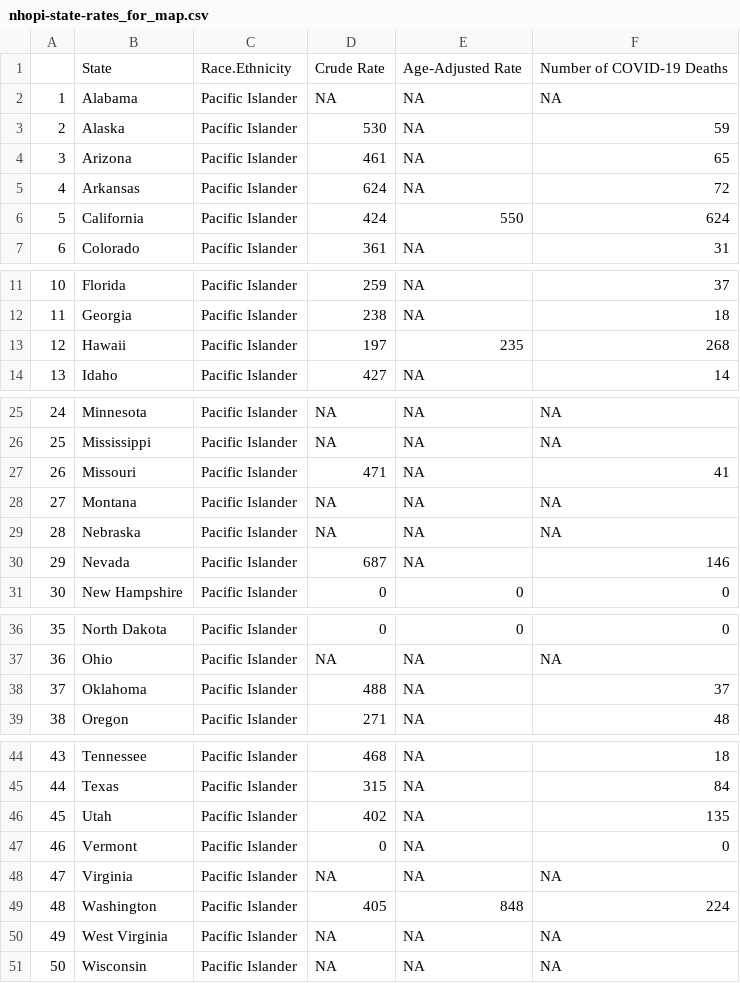
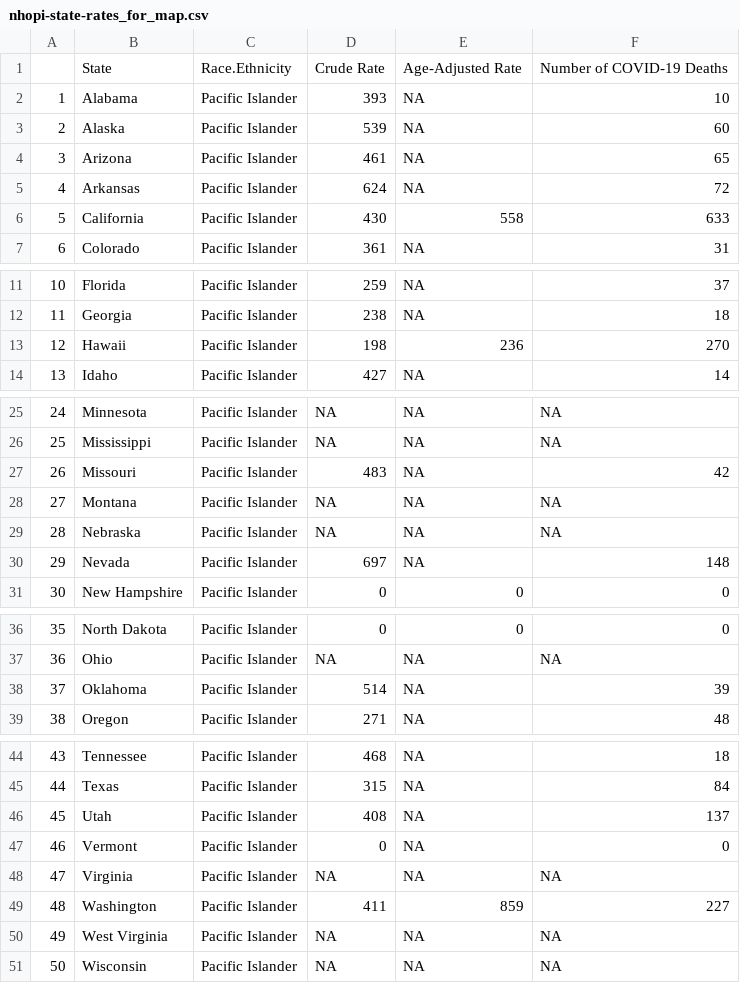
Before and after one commit to APM-Research-Lab/color-of-coronavirus, a CSV file: data_from_charts/nhopi-state-rates_for_map.csv, drawn as a sheet; only a part is shown, gaps mark what is left out.

```diff
--- a/data_from_charts/nhopi-state-rates_for_map.csv
+++ b/data_from_charts/nhopi-state-rates_for_map.csv
@@ -1,7 +1,7 @@
 "","State","Race.Ethnicity","Crude Rate","Age-Adjusted Rate","Number of COVID-19 Deaths"
-"1","Alabama","Pacific Islander",NA,NA,"     NA"
-"2","Alaska","Pacific Islander",530,NA,"     59"
+"1","Alabama","Pacific Islander",393,NA,"     10"
+"2","Alaska","Pacific Islander",539,NA,"     60"
 "3","Arizona","Pacific Islander",461,NA,"     65"
 "4","Arkansas","Pacific Islander",624,NA,"     72"
-"5","California","Pacific Islander",424,550,"    624"
+"5","California","Pacific Islander",430,558,"    633"
 "6","Colorado","Pacific Islander",361,NA,"     31"
@@ -12,3 +12,3 @@
 "11","Georgia","Pacific Islander",238,NA,"     18"
-"12","Hawaii","Pacific Islander",197,235,"    268"
+"12","Hawaii","Pacific Islander",198,236,"    270"
 "13","Idaho","Pacific Islander",427,NA,"     14"
@@ -26,6 +26,6 @@
 "25","Mississippi","Pacific Islander",NA,NA,"     NA"
-"26","Missouri","Pacific Islander",471,NA,"     41"
+"26","Missouri","Pacific Islander",483,NA,"     42"
 "27","Montana","Pacific Islander",NA,NA,"     NA"
 "28","Nebraska","Pacific Islander",NA,NA,"     NA"
-"29","Nevada","Pacific Islander",687,NA,"    146"
+"29","Nevada","Pacific Islander",697,NA,"    148"
 "30","New Hampshire","Pacific Islander",0,0,"      0"
@@ -37,3 +37,3 @@
 "36","Ohio","Pacific Islander",NA,NA,"     NA"
-"37","Oklahoma","Pacific Islander",488,NA,"     37"
+"37","Oklahoma","Pacific Islander",514,NA,"     39"
 "38","Oregon","Pacific Islander",271,NA,"     48"
@@ -45,6 +45,6 @@
 "44","Texas","Pacific Islander",315,NA,"     84"
-"45","Utah","Pacific Islander",402,NA,"    135"
+"45","Utah","Pacific Islander",408,NA,"    137"
 "46","Vermont","Pacific Islander",0,NA,"      0"
 "47","Virginia","Pacific Islander",NA,NA,"     NA"
-"48","Washington","Pacific Islander",405,848,"    224"
+"48","Washington","Pacific Islander",411,859,"    227"
 "49","West Virginia","Pacific Islander",NA,NA,"     NA"
```
Also changed, not shown: data_from_charts/asian-state-rates_for_map.csv, data_from_charts/chart_1.csv, 10 other files.
